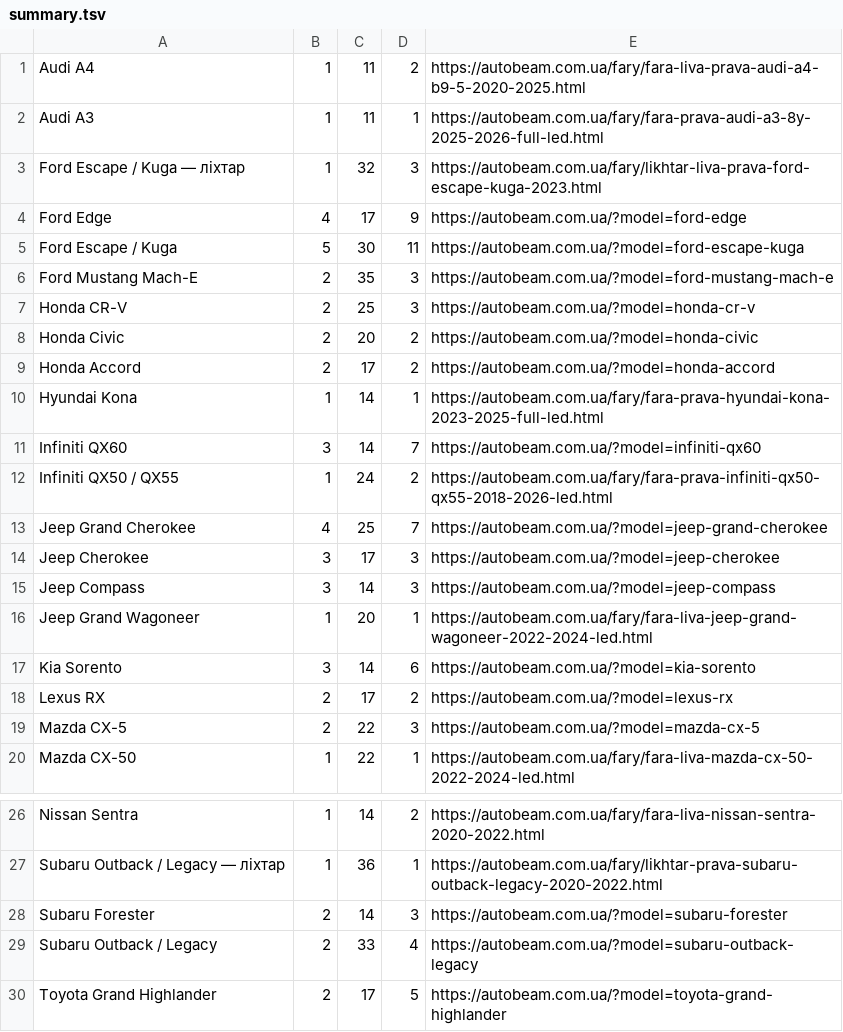
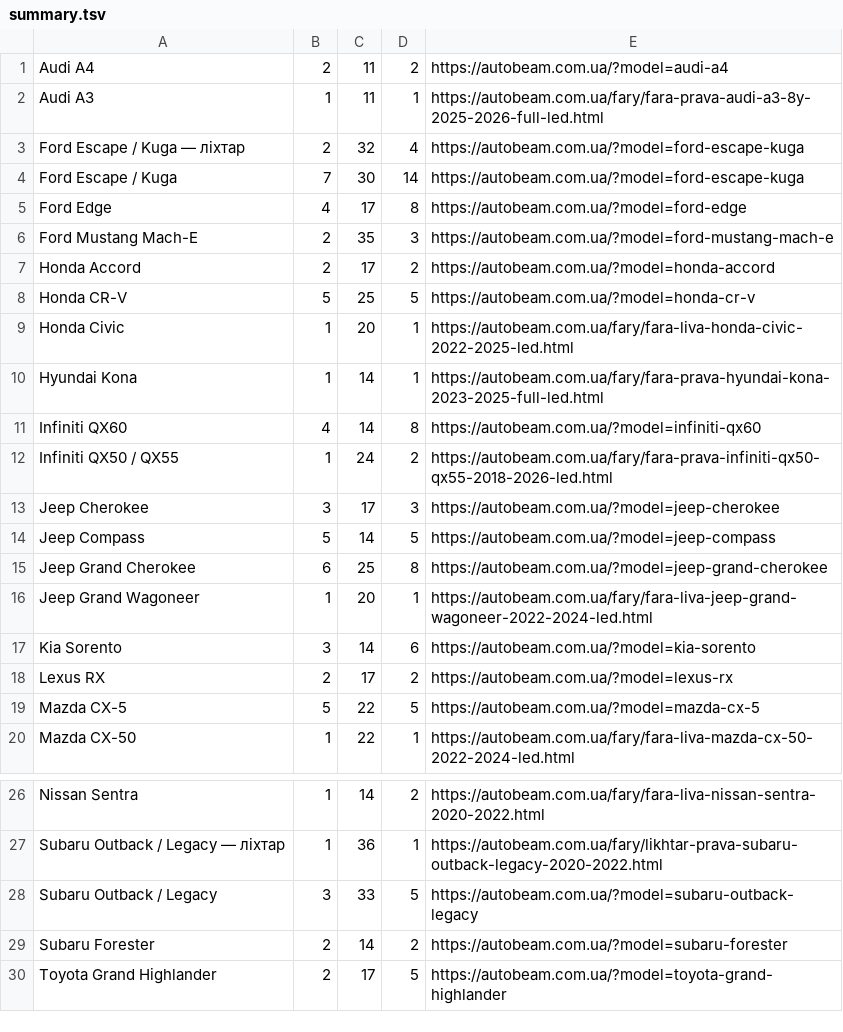
Before and after one commit to thejyzo/autobeam-site, a TSV file: ads/summary.tsv, drawn as a sheet; only a part is shown, gaps mark what is left out.

```diff
--- a/ads/summary.tsv
+++ b/ads/summary.tsv
@@ -1,16 +1,16 @@
-Audi A4	1	11	2	https://autobeam.com.ua/fary/fara-liva-prava-audi-a4-b9-5-2020-2025.html
+Audi A4	2	11	2	https://autobeam.com.ua/?model=audi-a4
 Audi A3	1	11	1	https://autobeam.com.ua/fary/fara-prava-audi-a3-8y-2025-2026-full-led.html
-Ford Escape / Kuga — ліхтар	1	32	3	https://autobeam.com.ua/fary/likhtar-liva-prava-ford-escape-kuga-2023.html
-Ford Edge	4	17	9	https://autobeam.com.ua/?model=ford-edge
-Ford Escape / Kuga	5	30	11	https://autobeam.com.ua/?model=ford-escape-kuga
+Ford Escape / Kuga — ліхтар	2	32	4	https://autobeam.com.ua/?model=ford-escape-kuga
+Ford Escape / Kuga	7	30	14	https://autobeam.com.ua/?model=ford-escape-kuga
+Ford Edge	4	17	8	https://autobeam.com.ua/?model=ford-edge
 Ford Mustang Mach-E	2	35	3	https://autobeam.com.ua/?model=ford-mustang-mach-e
-Honda CR-V	2	25	3	https://autobeam.com.ua/?model=honda-cr-v
-Honda Civic	2	20	2	https://autobeam.com.ua/?model=honda-civic
 Honda Accord	2	17	2	https://autobeam.com.ua/?model=honda-accord
+Honda CR-V	5	25	5	https://autobeam.com.ua/?model=honda-cr-v
+Honda Civic	1	20	1	https://autobeam.com.ua/fary/fara-liva-honda-civic-2022-2025-led.html
 Hyundai Kona	1	14	1	https://autobeam.com.ua/fary/fara-prava-hyundai-kona-2023-2025-full-led.html
-Infiniti QX60	3	14	7	https://autobeam.com.ua/?model=infiniti-qx60
+Infiniti QX60	4	14	8	https://autobeam.com.ua/?model=infiniti-qx60
 Infiniti QX50 / QX55	1	24	2	https://autobeam.com.ua/fary/fara-prava-infiniti-qx50-qx55-2018-2026-led.html
-Jeep Grand Cherokee	4	25	7	https://autobeam.com.ua/?model=jeep-grand-cherokee
 Jeep Cherokee	3	17	3	https://autobeam.com.ua/?model=jeep-cherokee
-Jeep Compass	3	14	3	https://autobeam.com.ua/?model=jeep-compass
+Jeep Compass	5	14	5	https://autobeam.com.ua/?model=jeep-compass
+Jeep Grand Cherokee	6	25	8	https://autobeam.com.ua/?model=jeep-grand-cherokee
 Jeep Grand Wagoneer	1	20	1	https://autobeam.com.ua/fary/fara-liva-jeep-grand-wagoneer-2022-2024-led.html
@@ -18,3 +18,3 @@ Kia Sorento	3	14	6	https://autobeam.com.ua/?model=kia-sorento
 Lexus RX	2	17	2	https://autobeam.com.ua/?model=lexus-rx
-Mazda CX-5	2	22	3	https://autobeam.com.ua/?model=mazda-cx-5
+Mazda CX-5	5	22	5	https://autobeam.com.ua/?model=mazda-cx-5
 Mazda CX-50	1	22	1	https://autobeam.com.ua/fary/fara-liva-mazda-cx-50-2022-2024-led.html
@@ -27,4 +27,4 @@ Nissan Sentra	1	14	2	https://autobeam.com.ua/fary/fara-liva-nissan-sentra-2020-2
 Subaru Outback / Legacy — ліхтар	1	36	1	https://autobeam.com.ua/fary/likhtar-prava-subaru-outback-legacy-2020-2022.html
-Subaru Forester	2	14	3	https://autobeam.com.ua/?model=subaru-forester
-Subaru Outback / Legacy	2	33	4	https://autobeam.com.ua/?model=subaru-outback-legacy
+Subaru Outback / Legacy	3	33	5	https://autobeam.com.ua/?model=subaru-outback-legacy
+Subaru Forester	2	14	2	https://autobeam.com.ua/?model=subaru-forester
 Toyota Grand Highlander	2	17	5	https://autobeam.com.ua/?model=toyota-grand-highlander
```
Also changed, not shown: ads/autobeam_search_campaign.csv, ads/stock.tsv.
